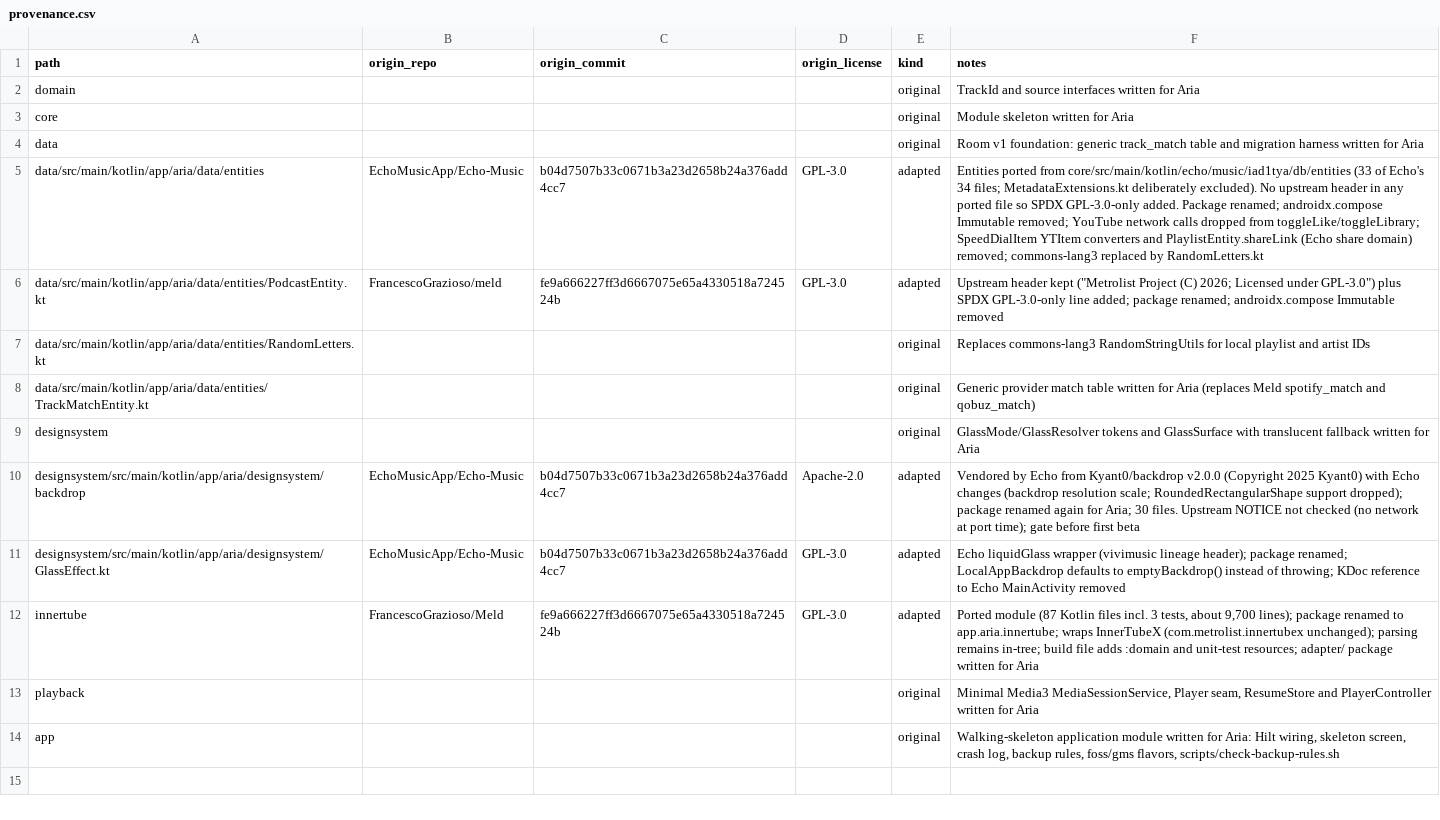
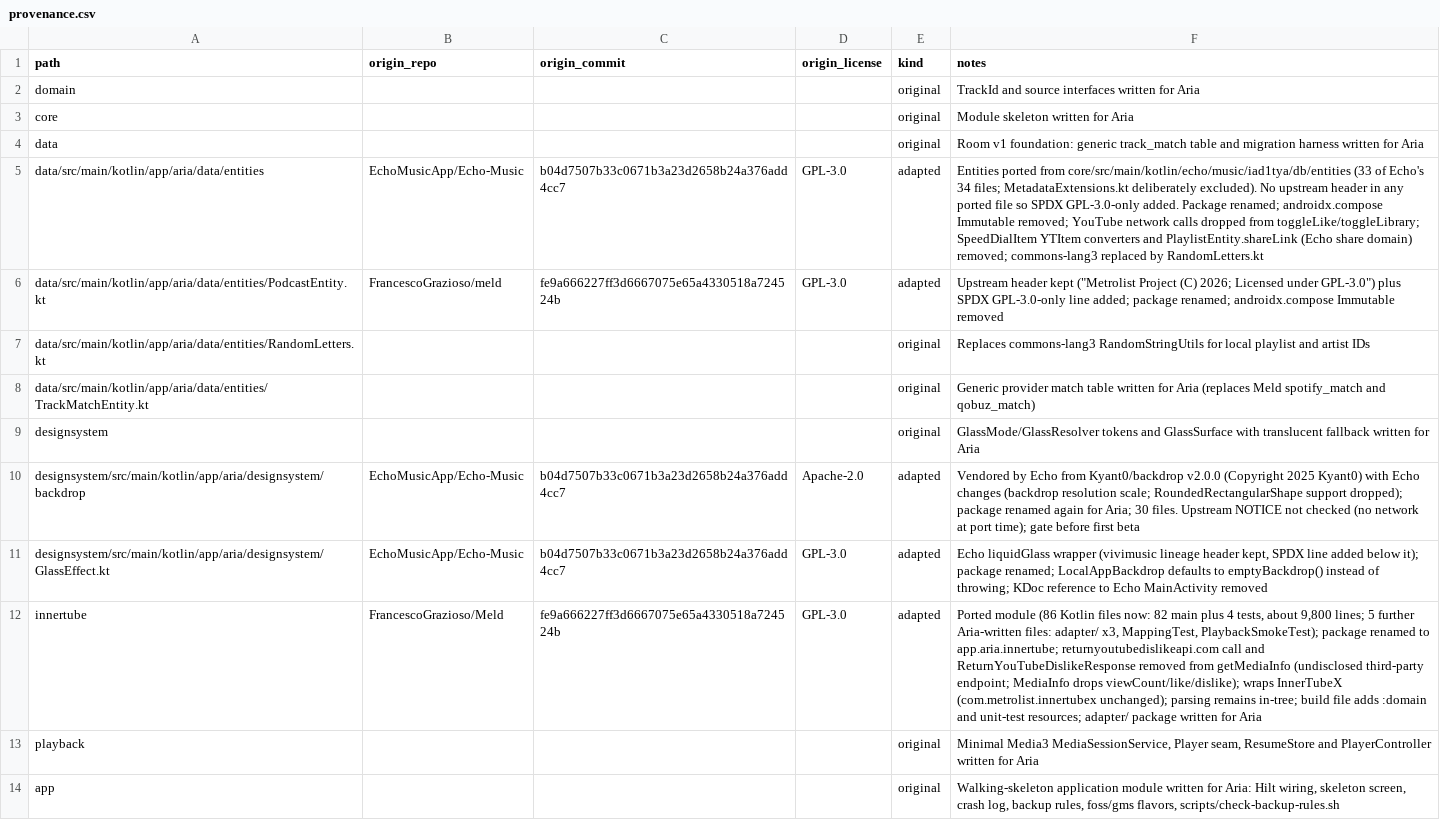
Before and after one commit to iamutsavrajoria/Aria-Music, a CSV file: docs/provenance.csv, drawn as a sheet; the diff names each change by its address in the sheet, - before the commit and + after, or states it on an @@ line.

```diff
--- a/docs/provenance.csv
+++ b/docs/provenance.csv
-F11 (notes): …(vivimusic lineage header); package renamed;…
+F11 (notes): …(vivimusic lineage header kept, SPDX line added below it); package renamed;…
-F12 (notes): Ported module (87 Kotlin files incl. 3 tests, about 9,700 lines); package renamed to app.aria.innertube; wraps InnerTubeX…
+F12 (notes): Ported module (86 Kotlin files now: 82 main plus 4 tests, about 9,800 lines; 5 further Aria-written files: adapter/ x3, MappingTest, PlaybackSmokeTest); package renamed to app.aria.innertube; returnyoutubedislikeapi.com call and ReturnYouTubeDislikeResponse removed from getMediaInfo (undisclosed third-party endpoint; MediaInfo drops viewCount/like/dislike); wraps InnerTubeX…
```
Also changed, not shown: 7 other files.
